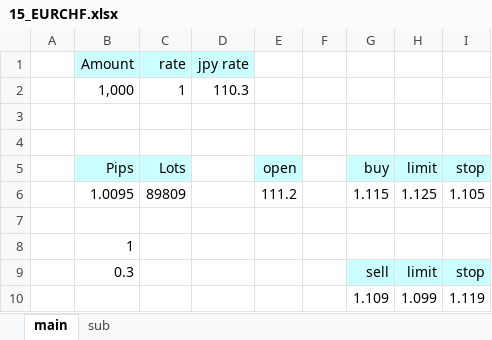
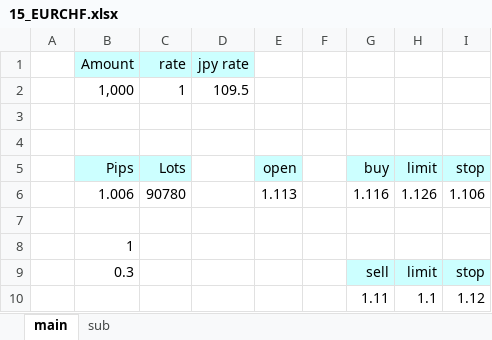
Before and after one commit to atsushi20150730/volatility, an Excel workbook: volatility/src/xls/15_EURCHF.xlsx, sheet main, drawn as a sheet; values as stored, in another font and other column widths than the file's, no borders; removed rows and columns are numbered as before the commit, all else as after; the diff names each change by its address in the sheet, - before the commit and + after, or states it on an @@ line.

```diff
--- a/volatility/src/xls/15_EURCHF.xlsx (sheet main)
+++ b/volatility/src/xls/15_EURCHF.xlsx (sheet main)
-D2 (jpy rate): 110.3
+D2 (jpy rate): 109.5
-row 6:  | 1.0095 | 89809 |  | 111.2 |  | 1.115 | 1.125 | 1.105
+row 6:  | 1.006 | 90780 |  | 1.113 |  | 1.116 | 1.126 | 1.106
-row 10:  |  |  |  |  |  | 1.109 | 1.099 | 1.119
+row 10:  |  |  |  |  |  | 1.11 | 1.1 | 1.12
```
Also changed, not shown: sheet sub, formulas that keep their value, volatility/src/xls/10_USDCHF.xlsx, volatility/src/xls/18_GBPCHF.xlsx, 37 other files.
